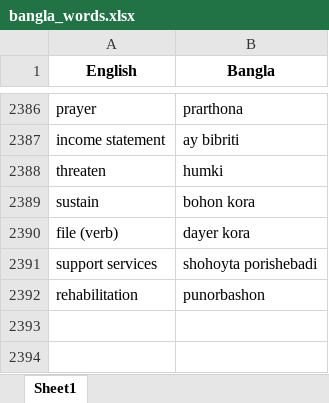
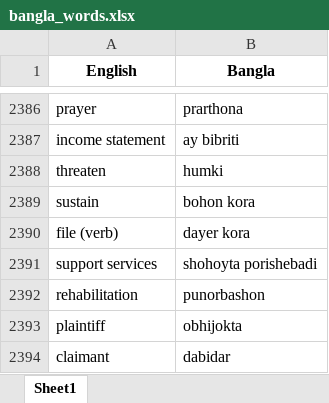
Before and after one commit to NaatiTrainer/naati_trainer, an Excel workbook: Database/bangla_words.xlsx, sheet Sheet1, drawn as a sheet; only a part is shown, gaps mark what is left out; values as stored, in another font and other column widths than the file's, no borders; the diff names each change by its address in the sheet, - before the commit and + after, or states it on an @@ line.

```diff
--- a/Database/bangla_words.xlsx (sheet Sheet1)
+++ b/Database/bangla_words.xlsx (sheet Sheet1)
+row 2393: plaintiff | obhijokta
+row 2394: claimant | dabidar
```
Also changed, not shown: Database/addWords.xlsx.
